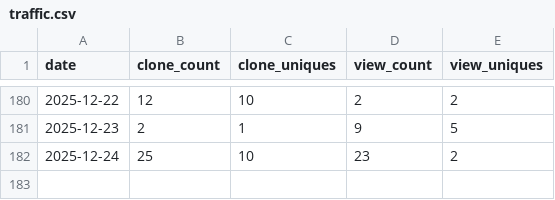
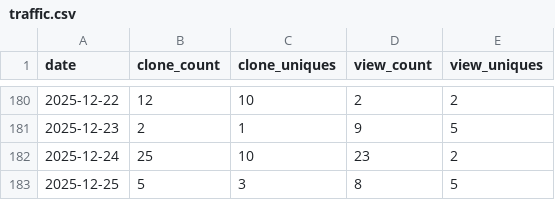
Before and after one commit to bonsol-collective/bonsol_website, a CSV file: data/traffic.csv, drawn as a sheet; only a part is shown, gaps mark what is left out.

Commit message:
traffic data for bonsol-collective/bonsol repo - 2025-12-26

```diff
--- a/data/traffic.csv
+++ b/data/traffic.csv
@@ -182 +182,2 @@ date,clone_count,clone_uniques,view_count,view_uniques
 2025-12-24,25,10,23,2
+2025-12-25,5,3,8,5
```
